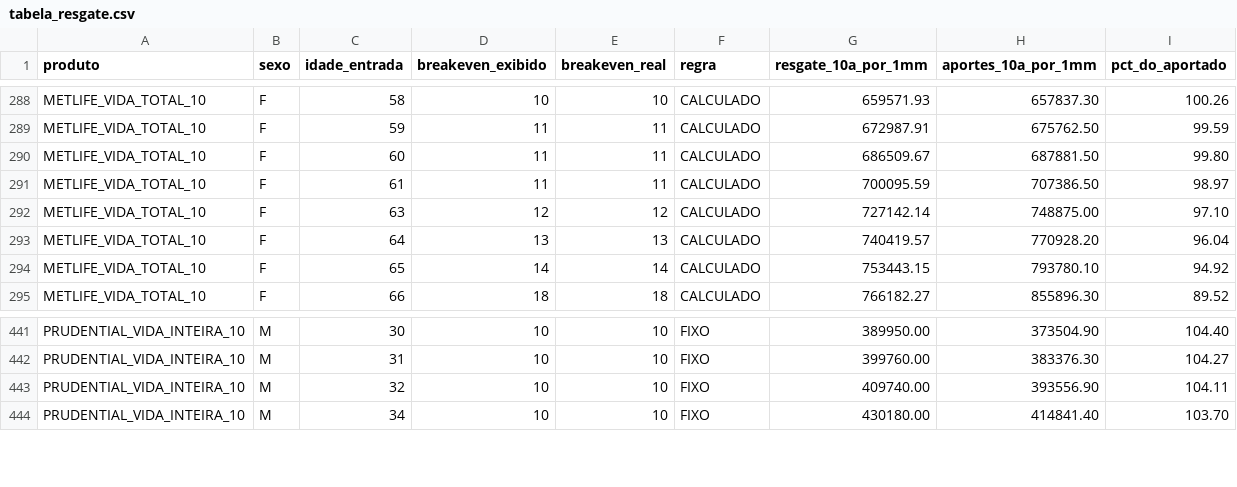
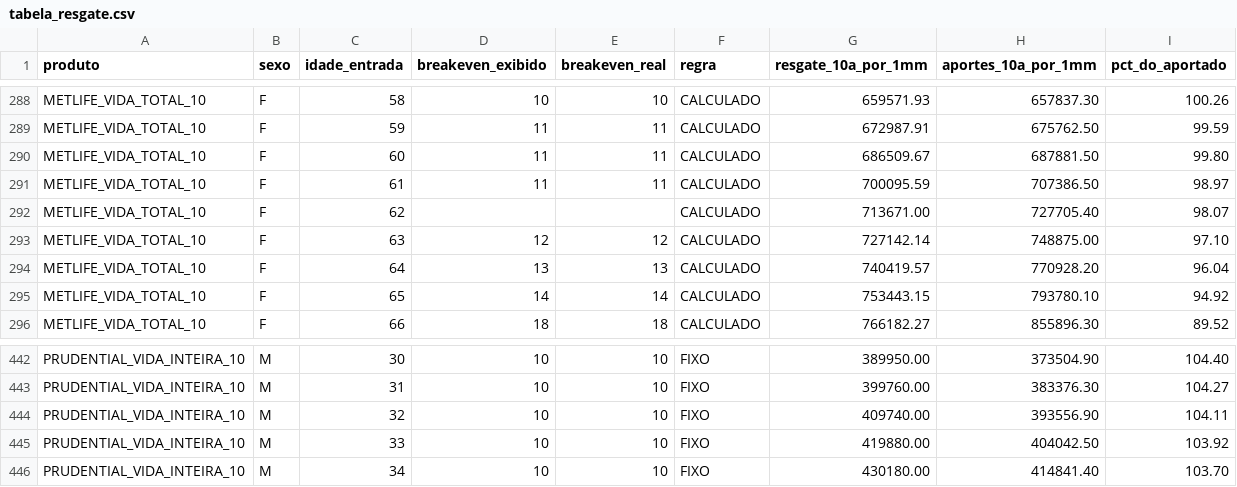
Before and after one commit to TEDDyx86/MultiCotador, a CSV file: _analise/tabela_resgate.csv, drawn as a sheet; only a part is shown, gaps mark what is left out; the diff names each change by its address in the sheet, - before the commit and + after, or states it on an @@ line.

```diff
--- a/_analise/tabela_resgate.csv
+++ b/_analise/tabela_resgate.csv
+row 292: METLIFE_VIDA_TOTAL_10 | F | 62 |  |  | CALCULADO | 713671.00 | 727705.40 | 98.07
+row 445: PRUDENTIAL_VIDA_INTEIRA_10 | M | 33 | 10 | 10 | FIXO | 419880.00 | 404042.50 | 103.92
```
Also changed, not shown: 3 other files.
